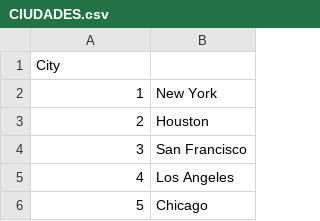
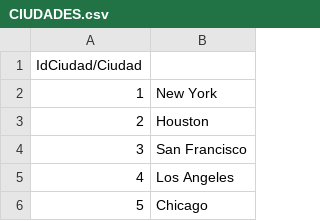
Before and after one commit to alvarojamg/DataAnalytics, a CSV file: PRIMERA-ENTREGA-PROYECTO-FINAL/DataAnalyticsProyectoFinal/CIUDADES.csv, drawn as a sheet; only a part is shown.

```diff
--- a/PRIMERA-ENTREGA-PROYECTO-FINAL/DataAnalyticsProyectoFinal/CIUDADES.csv
+++ b/PRIMERA-ENTREGA-PROYECTO-FINAL/DataAnalyticsProyectoFinal/CIUDADES.csv
@@ -1,2 +1,2 @@
-City
+IdCiudad/Ciudad
 1;New York
```
Also changed, not shown: PRIMERA-ENTREGA-PROYECTO-FINAL/DataAnalyticsProyectoFinal/ESTADOS.csv, PRIMERA-ENTREGA-PROYECTO-FINAL/DataAnalyticsProyectoFinal/TIPO DE PRODUCTO.csv, 11 other files.
